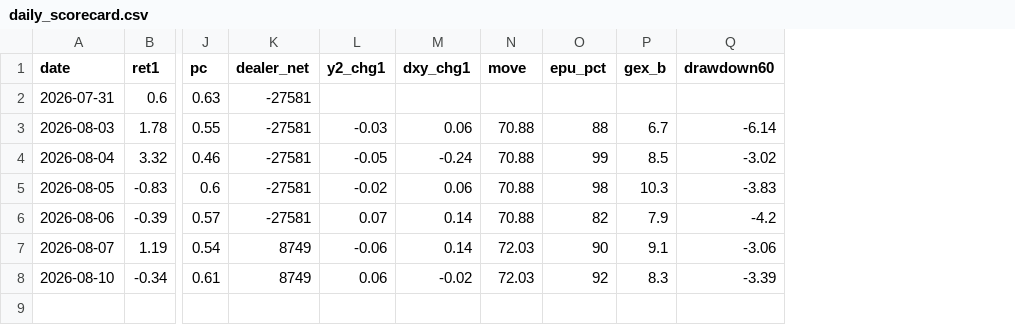
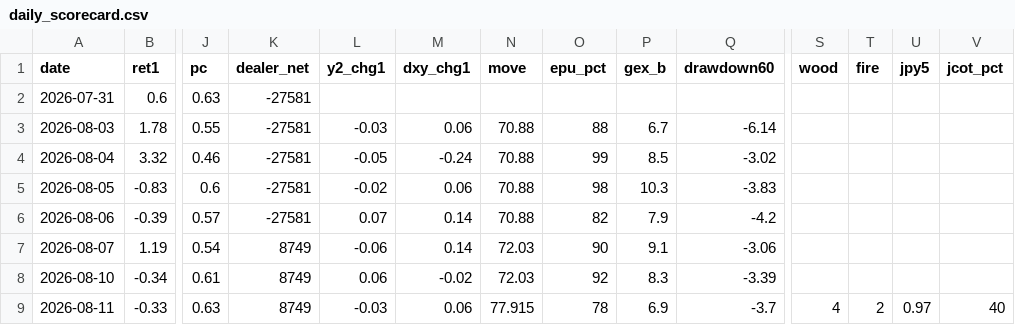
Before and after one commit to hong4137/market-watcher, a CSV file: docs/data/daily_scorecard.csv, drawn as a sheet; only a part is shown, gaps mark what is left out; rows hold the shown columns only; the diff names each change by its address in the sheet, - before the commit and + after, or states it on an @@ line.

```diff
--- a/docs/data/daily_scorecard.csv
+++ b/docs/data/daily_scorecard.csv
+column S (wood), empty
+column T (fire), empty
+column U (jpy5), empty
+column V (jcot_pct), empty
+row 9: 2026-08-11 | -0.33 | 0.63 | 8749 | -0.03 | 0.06 | 77.915 | 78 | 6.9 | -3.7 | 4 | 2 | 0.97 | 40
```
Also changed, not shown: docs/data/ext/bizd.csv, docs/data/ext/effr.csv, 44 other files.
